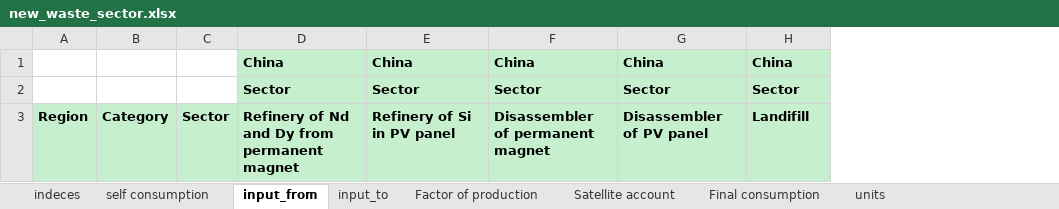
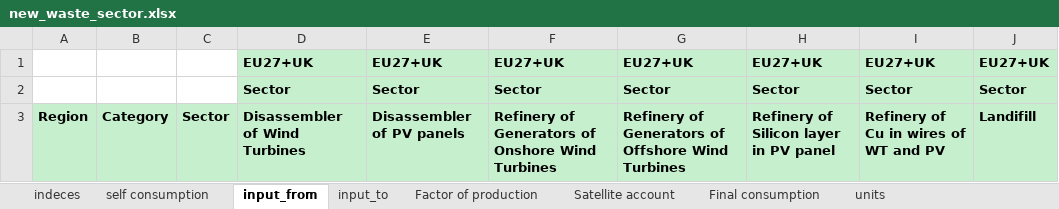
Before and after one commit to fcalabroni/GreenTechs, an Excel workbook: Add Sectors/new_waste_sector.xlsx, sheet input_from, drawn as a sheet; values as stored, in another font and other column widths than the file's, no borders; removed rows and columns are numbered as before the commit, all else as after; the diff names each change by its address in the sheet, - before the commit and + after, or states it on an @@ line.

Commit message:
Update waste sectors

```diff
--- a/Add Sectors/new_waste_sector.xlsx (sheet input_from)
+++ b/Add Sectors/new_waste_sector.xlsx (sheet input_from)
+column H, rows 2-3: Sector | Refinery of Silicon layer in PV panel
+column I, rows 2-3: Sector | Refinery of Cu in wires of WT and PV
-row 1:  |  |  | China | China | China | China | China
+row 1:  |  |  | EU27+UK | EU27+UK | EU27+UK | EU27+UK | EU27+UK | EU27+UK | EU27+UK
-D3: Refinery of Nd and Dy from permanent magnet
+D3: Disassembler of Wind Turbines
-E3: Refinery of Si in PV panel
+E3: Disassembler of PV panels
-F3: Disassembler of permanent magnet
+F3: Refinery of Generators of Onshore Wind Turbines
-G3: Disassembler of PV panel
+G3: Refinery of Generators of Offshore Wind Turbines
```
Also changed, not shown: sheet self consumption, sheet Factor of production, sheet Satellite account, sheet input_to, sheet Final consumption, sheet units, 2 other files.
